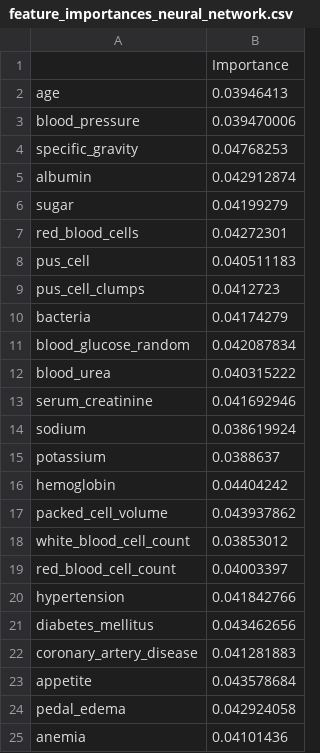
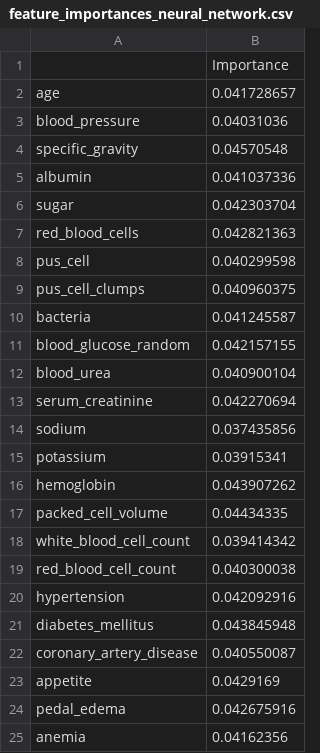
Before and after one commit to luisastue/datascience-ckd, a CSV file: results/feature_importances_neural_network.csv, drawn as a sheet.

```diff
--- a/results/feature_importances_neural_network.csv
+++ b/results/feature_importances_neural_network.csv
@@ -1,25 +1,25 @@
 ,Importance
-age,0.03946413
-blood_pressure,0.039470006
-specific_gravity,0.04768253
-albumin,0.042912874
-sugar,0.04199279
-red_blood_cells,0.04272301
-pus_cell,0.040511183
-pus_cell_clumps,0.0412723
-bacteria,0.04174279
-blood_glucose_random,0.042087834
-blood_urea,0.040315222
-serum_creatinine,0.041692946
-sodium,0.038619924
-potassium,0.0388637
-hemoglobin,0.04404242
-packed_cell_volume,0.043937862
-white_blood_cell_count,0.03853012
-red_blood_cell_count,0.04003397
-hypertension,0.041842766
-diabetes_mellitus,0.043462656
-coronary_artery_disease,0.041281883
-appetite,0.043578684
-pedal_edema,0.042924058
-anemia,0.04101436
+age,0.041728657
+blood_pressure,0.04031036
+specific_gravity,0.04570548
+albumin,0.041037336
+sugar,0.042303704
+red_blood_cells,0.042821363
+pus_cell,0.040299598
+pus_cell_clumps,0.040960375
+bacteria,0.041245587
+blood_glucose_random,0.042157155
+blood_urea,0.040900104
+serum_creatinine,0.042270694
+sodium,0.037435856
+potassium,0.03915341
+hemoglobin,0.043907262
+packed_cell_volume,0.04434335
+white_blood_cell_count,0.039414342
+red_blood_cell_count,0.040300038
+hypertension,0.042092916
+diabetes_mellitus,0.043845948
+coronary_artery_disease,0.040550087
+appetite,0.0429169
+pedal_edema,0.042675916
+anemia,0.04162356
```
Also changed, not shown: results/feature_importances_svm.csv, 28 other files.
